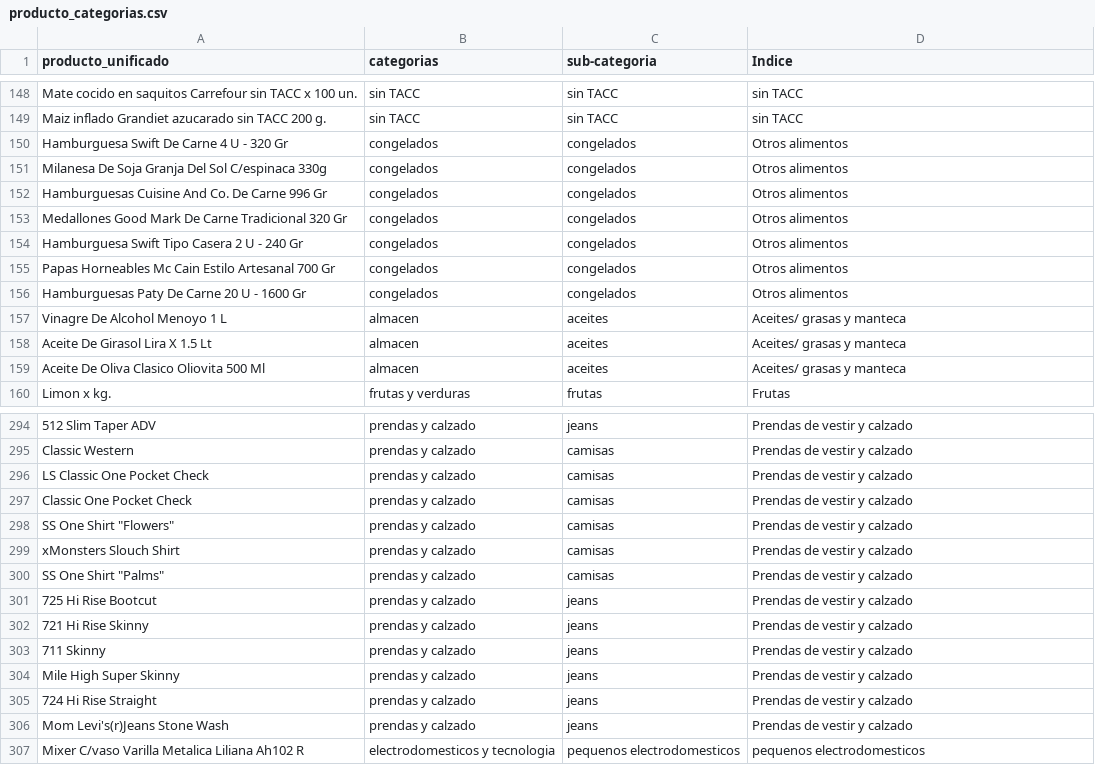
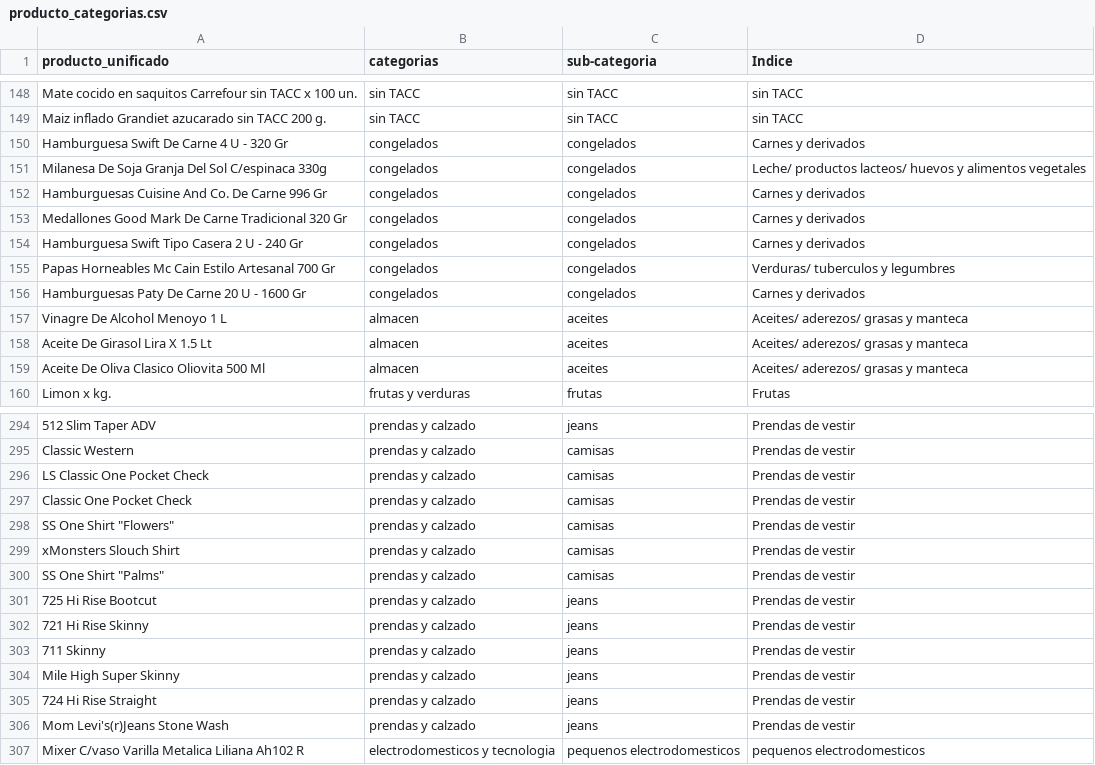
Before and after one commit to ngentile92/scraper_precio, a CSV file: producto_categorias.csv, drawn as a sheet; only a part is shown, gaps mark what is left out; the diff covers the shown part only; the diff names each change by its address in the sheet, - before the commit and + after, or states it on an @@ line.

Commit message:
agregue mucha logica a etiquetas necesaria para indice

```diff
--- a/producto_categorias.csv
+++ b/producto_categorias.csv
-D150 (Indice): Otros alimentos
+D150 (Indice): Carnes y derivados
-D151 (Indice): Otros alimentos
+D151 (Indice): Leche/ productos lacteos/ huevos y alimentos vegetales
-D152:D154 (Indice): Otros alimentos
+D152:D154 (Indice): Carnes y derivados
-D155 (Indice): Otros alimentos
+D155 (Indice): Verduras/ tuberculos y legumbres
-D156 (Indice): Otros alimentos
+D156 (Indice): Carnes y derivados
-D157:D159 (Indice): Aceites/ grasas y manteca
+D157:D159 (Indice): Aceites/ aderezos/ grasas y manteca
-D294:D306 (Indice): Prendas de vestir y calzado
+D294:D306 (Indice): Prendas de vestir
```
Also changed, not shown: 120 edited cells elsewhere in this file, 2 other files.
